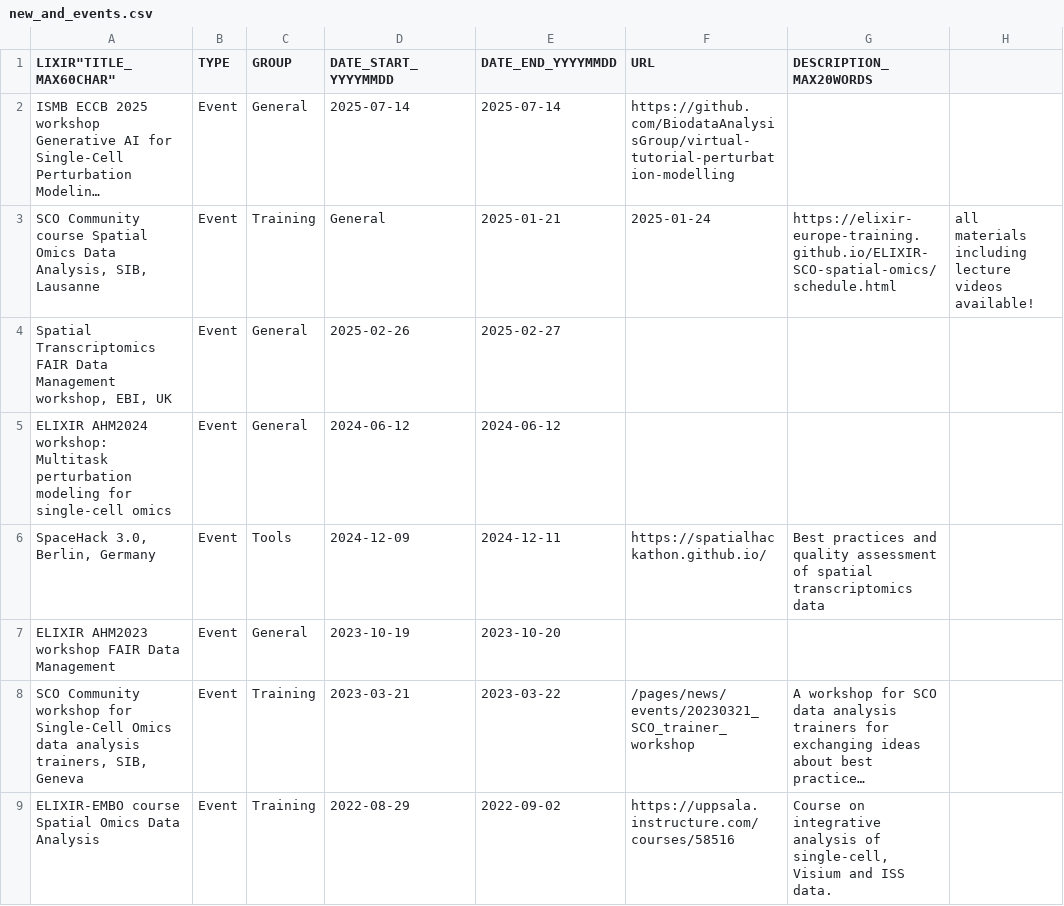
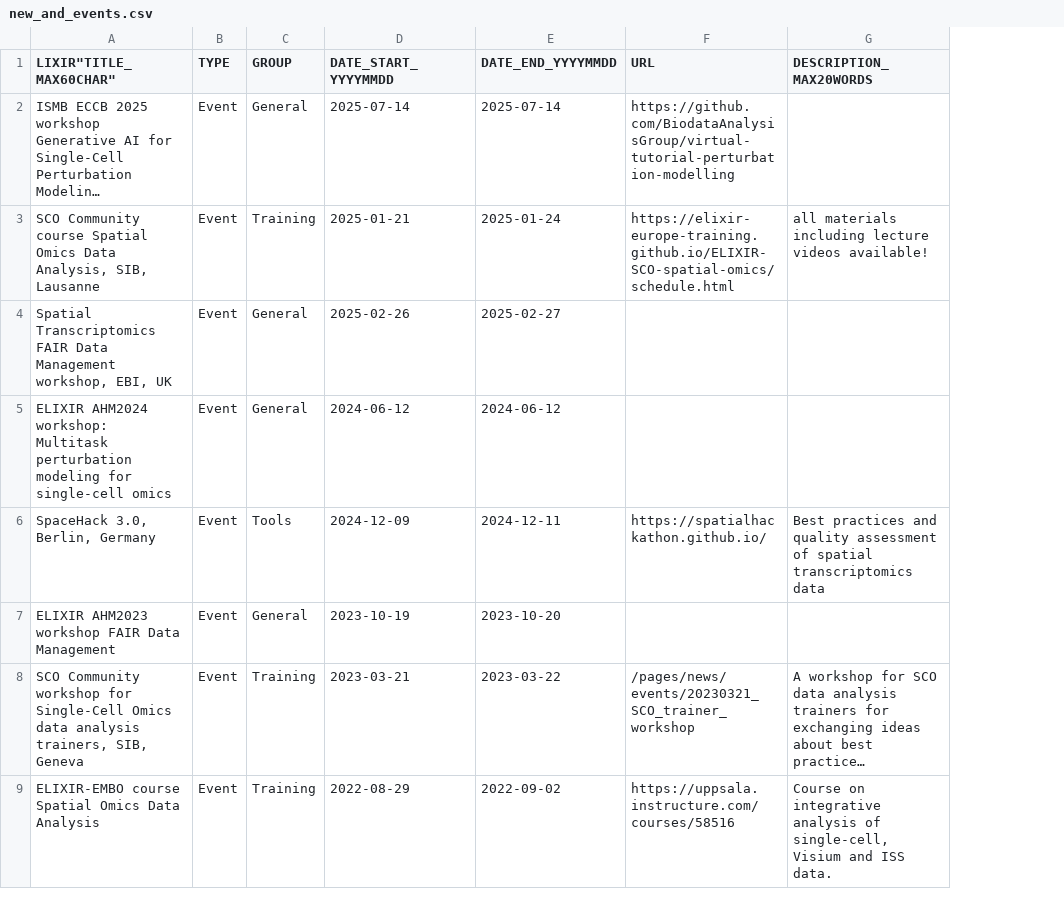
Before and after one commit to elixir-europe/sco-community, a CSV file: docs/pages/news/new_and_events.csv, drawn as a sheet; only a part is shown; long unchanged cells end in …; the diff names each change by its address in the sheet, - before the commit and + after, or states it on an @@ line.

Commit message:
Update new_and_events.csv

```diff
--- a/docs/pages/news/new_and_events.csv
+++ b/docs/pages/news/new_and_events.csv
-column H, row 3: all materials including lecture videos available!
-D3 (DATE_START_YYYYMMDD): General
+D3 (DATE_START_YYYYMMDD): 2025-01-21
-E3 (DATE_END_YYYYMMDD): 2025-01-21
+E3 (DATE_END_YYYYMMDD): 2025-01-24
-F3 (URL): 2025-01-24
+F3 (URL): https://elixir-europe-training.github.io/ELIXIR-SCO-spatial-omics/schedule.html
-G3 (DESCRIPTION_MAX20WORDS): https://elixir-europe-training.github.io/ELIXIR-SCO-spatial-omics/schedule.html
+G3 (DESCRIPTION_MAX20WORDS): all materials including lecture videos available!
```
